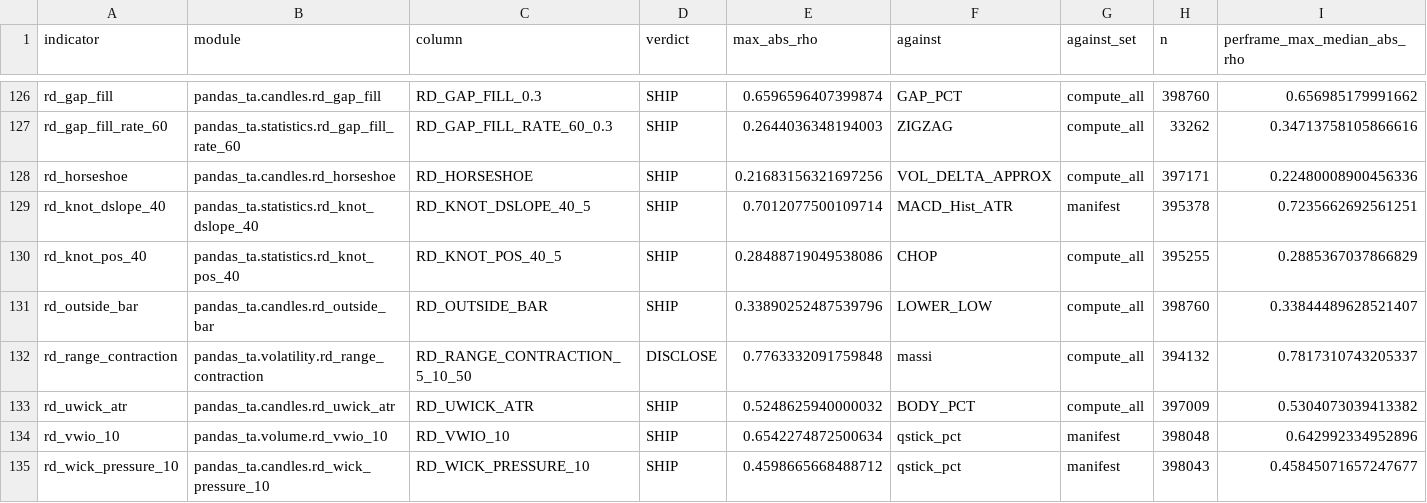
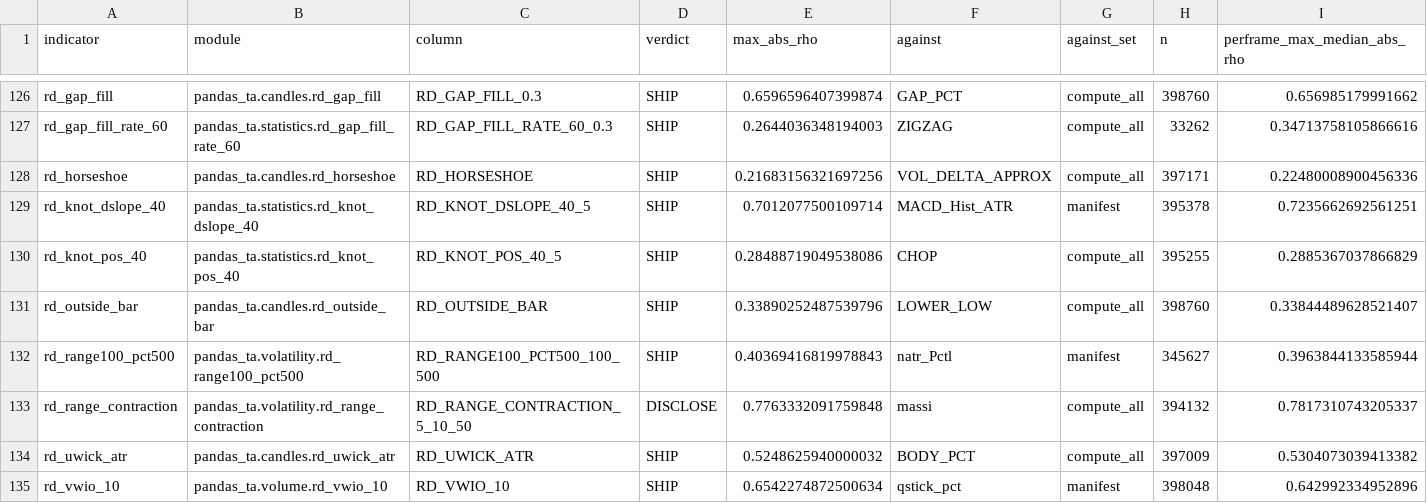
Before and after one commit to TolgaUyanik/PandasTa, a CSV file: docs/gate_e_ledger.csv, drawn as a sheet; only a part is shown, gaps mark what is left out; the shorter side is filled out with more unchanged rows; rows hold the shown columns only; the diff names each change by its address in the sheet, - before the commit and + after, or states it on an @@ line.

Commit message:
RD-RANGE100-PCT500: receipt -- record launcher's Gate E run on rd_range100_pct500, SHIP (0.4037 vs natr_Pctl), ledger row recorded, Gate F re-measured 1,585 passed/0 failed. Refs #169

```diff
--- a/docs/gate_e_ledger.csv
+++ b/docs/gate_e_ledger.csv
+row 132: rd_range100_pct500 | pandas_ta.volatility.rd_range100_pct500 | RD_RANGE100_PCT500_100_500 | SHIP | 0.40369416819978843 | natr_Pctl | manifest | 345627 | 0.3963844133585944
```
Also changed, not shown: 1 other file.
